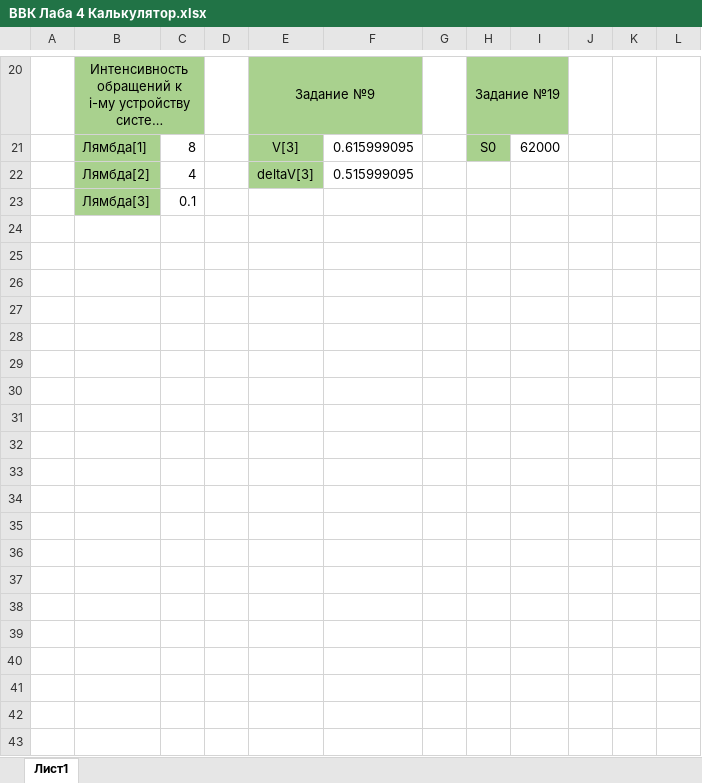
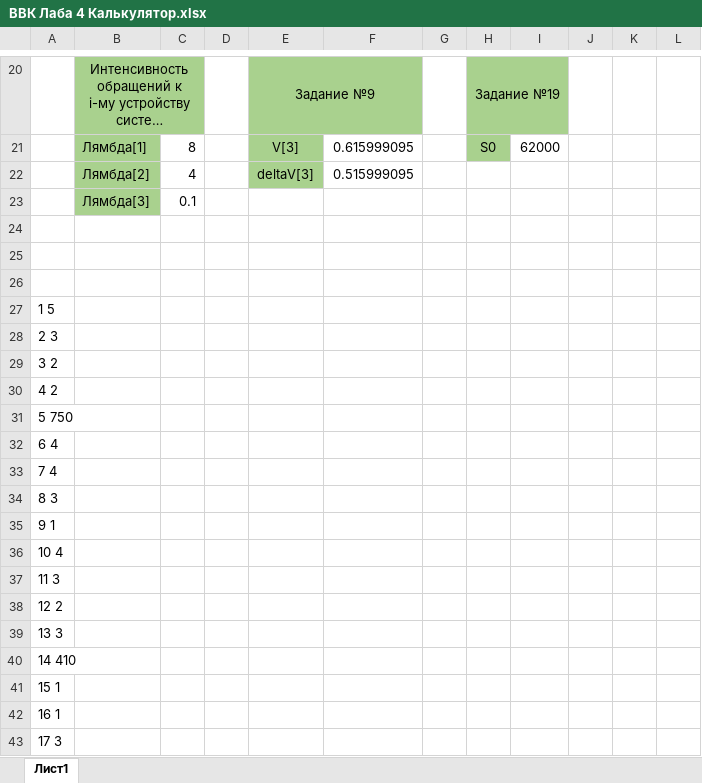
Before and after one commit to DDISB/semester-7, an Excel workbook: Высокопроизводительные вычислительные комплексы/Лабораторные работы/Lab4/ВВК Лаба 4 Калькулятор.xlsx, sheet Лист1, drawn as a sheet; only a part is shown, gaps mark what is left out; long unchanged cells end in …; values as stored, in another font and other column widths than the file's, no borders; the diff covers the shown part only; the diff names each change by its address in the sheet, - before the commit and + after, or states it on an @@ line.

```diff
--- a/Высокопроизводительные вычислительные комплексы/Лабораторные работы/Lab4/ВВК Лаба 4 Калькулятор.xlsx (sheet Лист1)
+++ b/Высокопроизводительные вычислительные комплексы/Лабораторные работы/Lab4/ВВК Лаба 4 Калькулятор.xlsx (sheet Лист1)
+row 24: (empty)
+row 25: (empty)
+row 26: (empty)
+row 27: 1 5
+row 28: 2 3
+row 29: 3 2
+row 30: 4 2
+row 31: 5 750
+row 32: 6 4
+row 33: 7 4
+row 34: 8 3
+row 35: 9 1
+row 36: 10 4
+row 37: 11 3
+row 38: 12 2
+row 39: 13 3
+row 40: 14 410
+row 41: 15 1
+row 42: 16 1
+row 43: 17 3
```
Also changed, not shown: 13 added rows elsewhere in this sheet, Высокопроизводительные вычислительные комплексы/Лабораторные работы/Lab3/1.xlsx, 14 other files.
